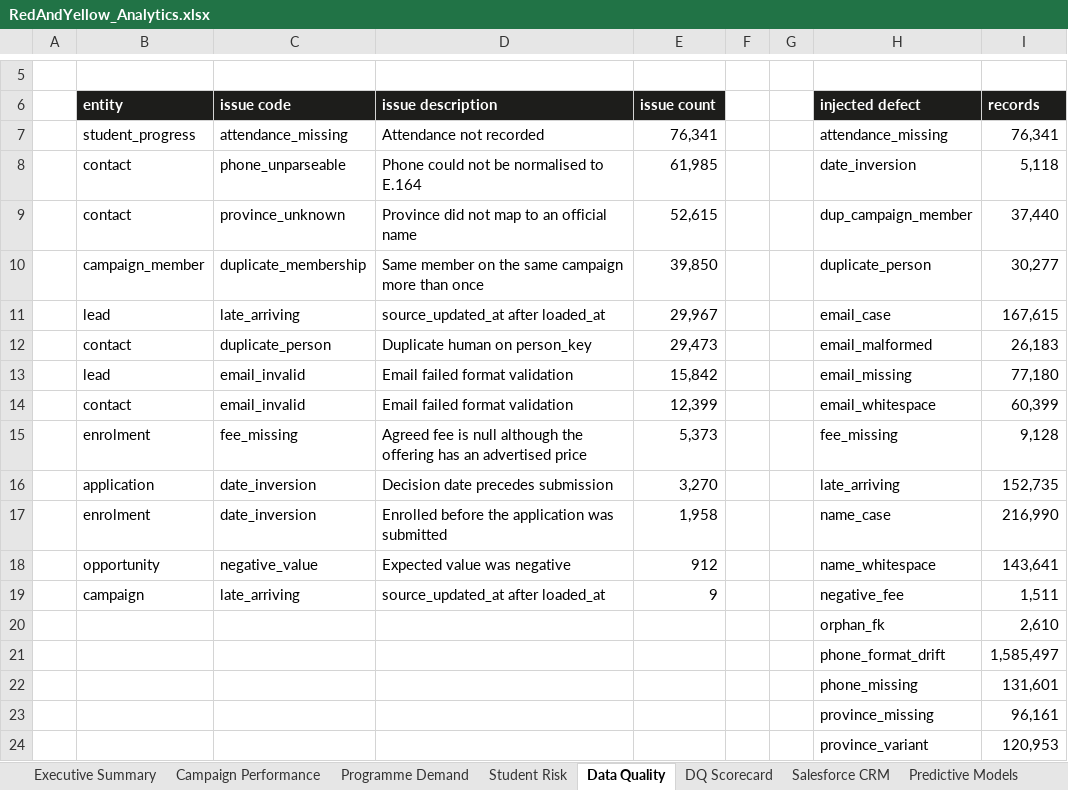
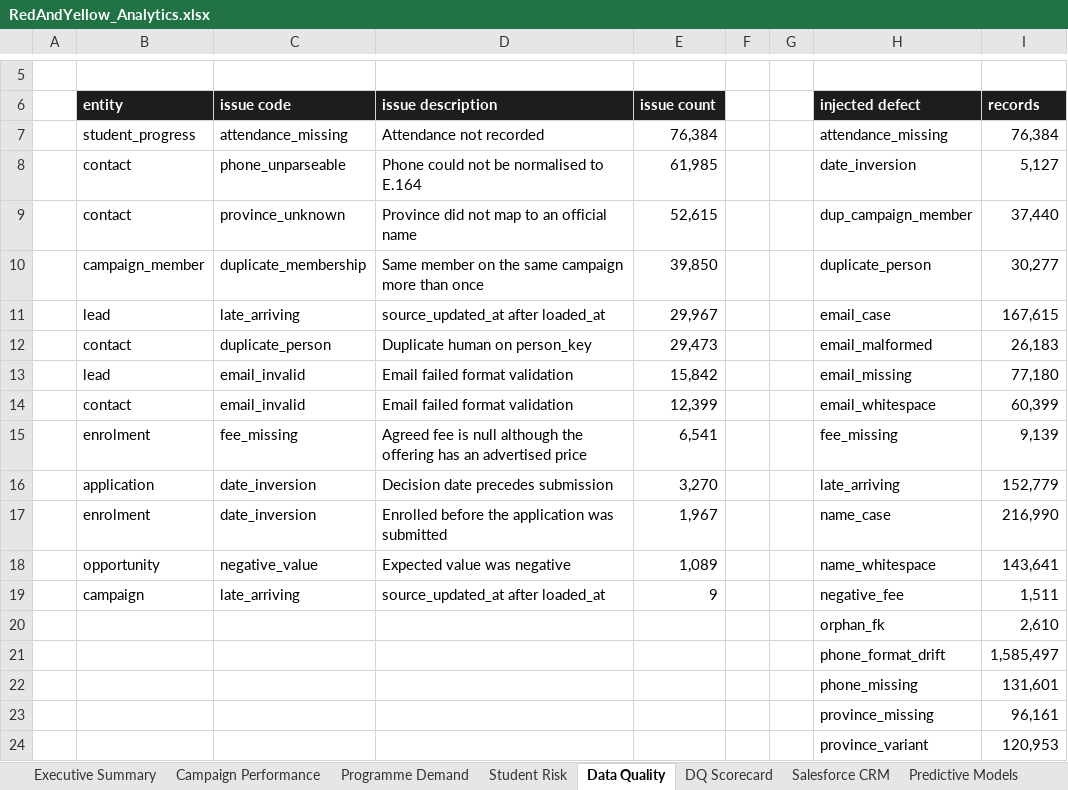
Before and after one commit to anthonyapollis/red-yellow-salesforce-handoff, an Excel workbook: reporting/RedAndYellow_Analytics.xlsx, sheet Data Quality, drawn as a sheet; only a part is shown, gaps mark what is left out; values as stored, in another font and other column widths than the file's, no borders; charts and pictures not drawn; the diff names each change by its address in the sheet, - before the commit and + after, or states it on an @@ line.

```diff
--- a/reporting/RedAndYellow_Analytics.xlsx (sheet Data Quality)
+++ b/reporting/RedAndYellow_Analytics.xlsx (sheet Data Quality)
-E7 (issue count): 76,341
+E7 (issue count): 76,384
-I7 (records): 76,341
+I7 (records): 76,384
-I8 (records): 5,118
+I8 (records): 5,127
-E15 (issue count): 5,373
+E15 (issue count): 6,541
-I15 (records): 9,128
+I15 (records): 9,139
-I16 (records): 152,735
+I16 (records): 152,779
-E17 (issue count): 1,958
+E17 (issue count): 1,967
-E18 (issue count): 912
+E18 (issue count): 1,089
```
Also changed, not shown: sheet Programme Demand, sheet Catalogue, sheet Student Risk, sheet Campaign Performance, sheet Executive Summary, sheet DQ Scorecard, charts or pictures, 18 other files.
